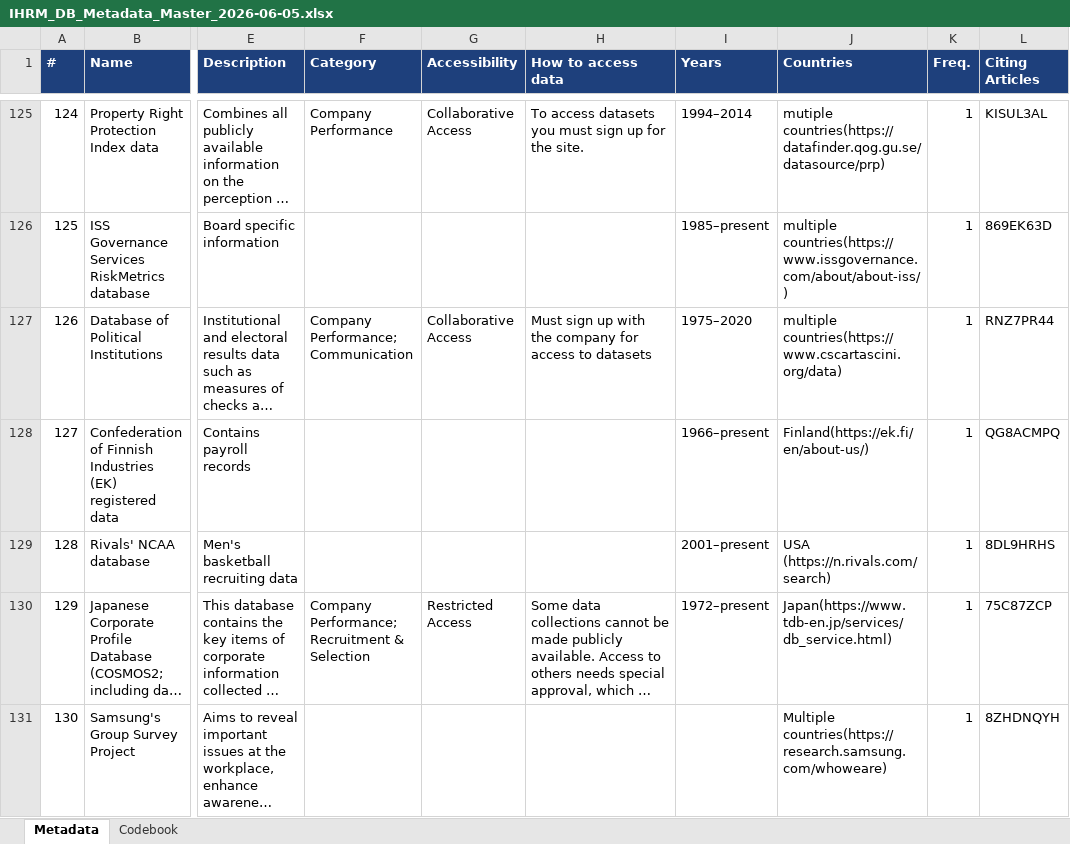
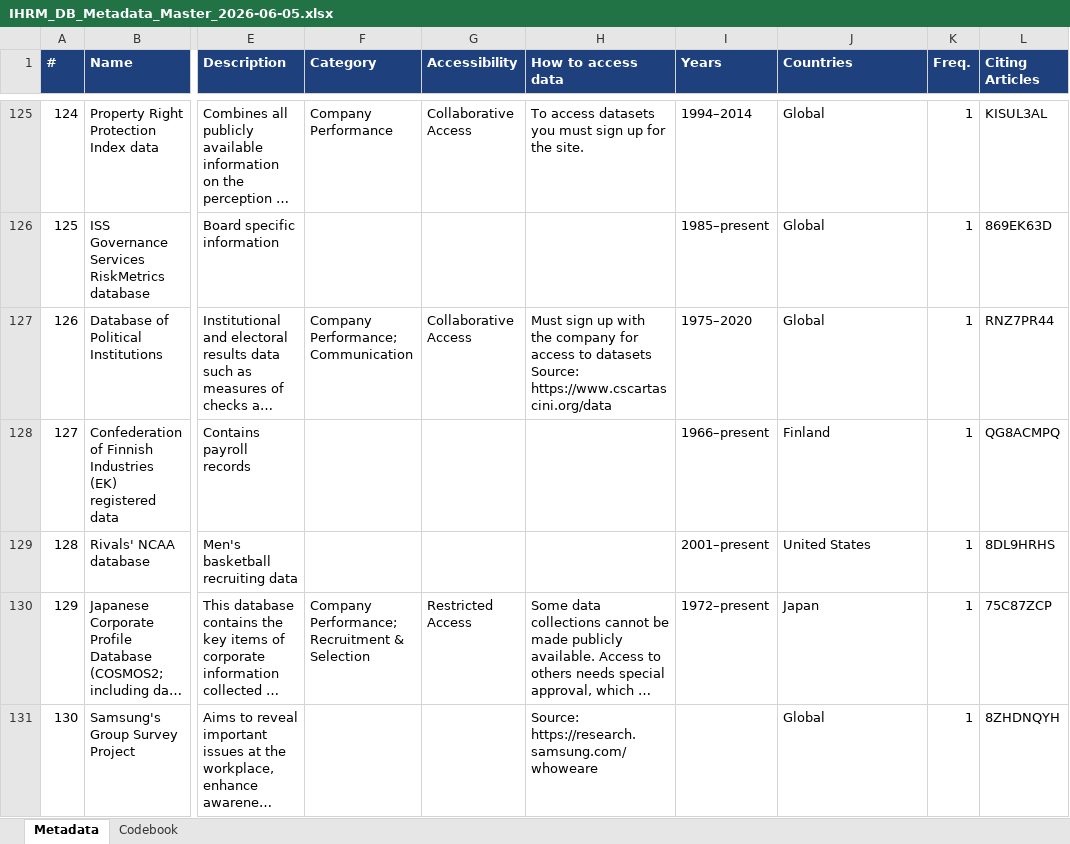
Before and after one commit to Rakoon/_IHRM-MetaData, an Excel workbook: IHRM_DB_Metadata_Master_2026-06-05.xlsx, sheet Metadata, drawn as a sheet; only a part is shown, gaps mark what is left out; long unchanged cells end in …; values as stored, in another font and other column widths than the file's, no borders; ↵ is a line break in a cell; the diff covers the shown part only; the diff names each change by its address in the sheet, - before the commit and + after, or states it on an @@ line.

Commit message:
Simplify Countries column into a clean controlled vocabulary
Data (IHRM_DB_Metadata_Master_2026-06-05.xlsx):
- Canonicalize single-country names (UK->United Kingdom, USA->United States,
  German->Germany, Korea->South Korea, Great Britain->United Kingdom, etc.).
- Collapse all-European sets to "European countries"; large-N / cross-continental
  / "N countries" sets to "Global". Keep small mixed lists (<=6) explicit.
- Preserve collapsed country lists as a "Country coverage:" note in Description
  (12 rows). Clear placeholder unknowns (0 / "Not Available") to blank.
- Move the 27 URLs that lived only in the Countries cell into "How to access
  data", then strip all URLs from Countries.
- Correct row 79 (Das IAB-Betriebspanel): Countries UK -> Germany (German panel).

Site (build_site.py, IHRM_DB_Metadata.html):
- Replace the messy-text normalize_country() with a simple splitter suited to
  the controlled vocabulary; exclude group/region labels from the country stat.
- Filter dropdown now shows 40 clean facets instead of 60+ noisy tokens.

```diff
--- a/IHRM_DB_Metadata_Master_2026-06-05.xlsx (sheet Metadata)
+++ b/IHRM_DB_Metadata_Master_2026-06-05.xlsx (sheet Metadata)
-J125 (Countries): mutiple countries(https://datafinder.qog.gu.se/datasource/prp)
+J125 (Countries): Global
-J126 (Countries): multiple countries(https://www.issgovernance.com/about/about-iss/)
+J126 (Countries): Global
-H127 (How to access data): …to datasets
+H127 (How to access data): …to datasets ↵ Source: https://www.cscartascini.org/data
-J127 (Countries): multiple countries(https://www.cscartascini.org/data)
+J127 (Countries): Global
-J128 (Countries): Finland(https://ek.fi/en/about-us/)
+J128 (Countries): Finland
-J129 (Countries): USA (https://n.rivals.com/search)
+J129 (Countries): United States
-J130 (Countries): Japan(https://www.tdb-en.jp/services/db_service.html)
+J130 (Countries): Japan
-H131 (How to access data): (empty)
+H131 (How to access data): Source: https://research.samsung.com/whoweare
-J131 (Countries): Multiple countries(https://research.samsung.com/whoweare)
+J131 (Countries): Global
```
Also changed, not shown: 127 edited cells elsewhere in this sheet, 2 other files.
